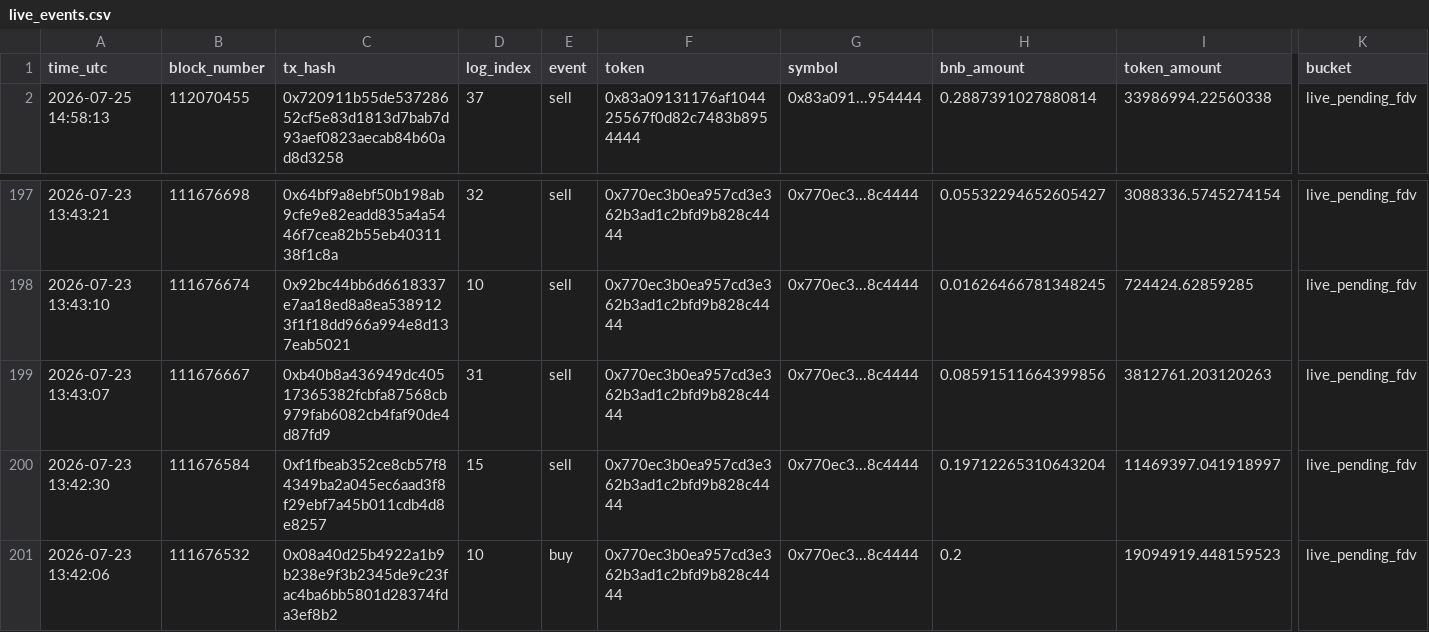
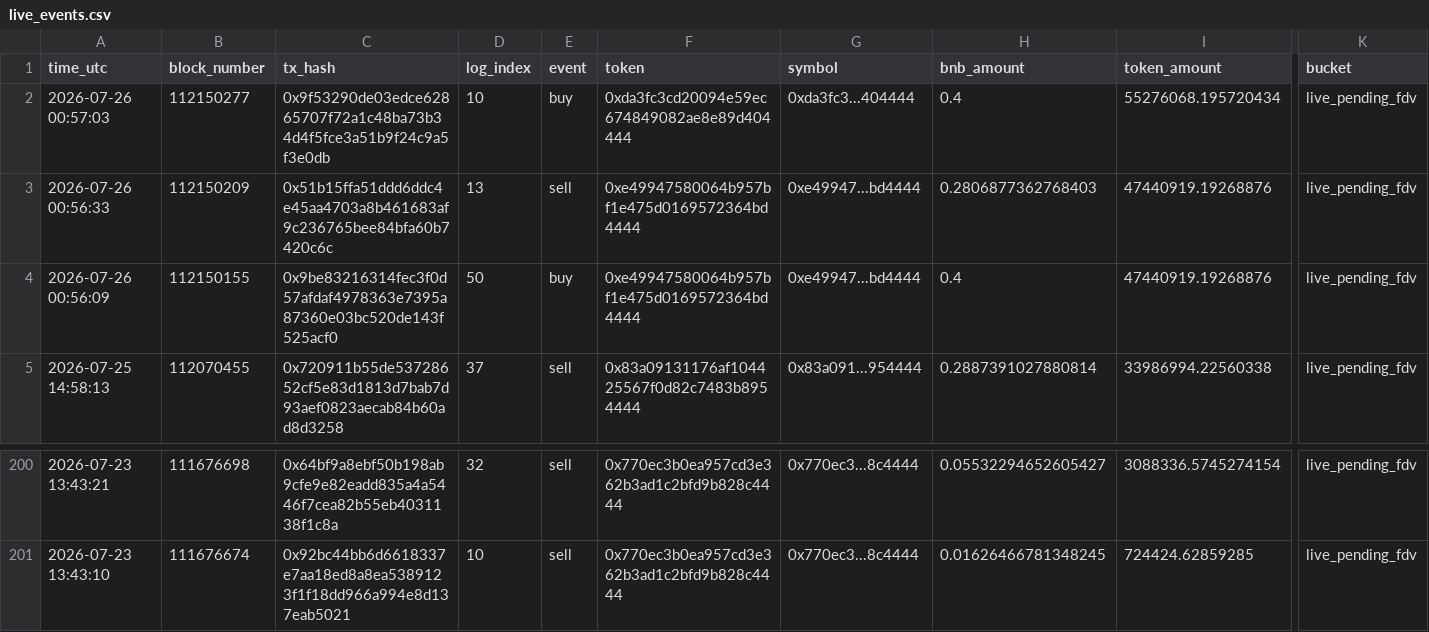
Before and after one commit to hahahakang/bsc-fourmeme-analysis-live, a CSV file: data/live_events.csv, drawn as a sheet; only a part is shown, gaps mark what is left out; removed rows and columns are numbered as before the commit, all else as after; rows hold the shown columns only; the diff names each change by its address in the sheet, - before the commit and + after, or states it on an @@ line.

```diff
--- a/data/live_events.csv
+++ b/data/live_events.csv
+row 2: 2026-07-26 00:57:03 | 112150277 | 0x9f53290de03edce62865707f72a1c48ba73b34d4f5fce3a51b9f24c9a5f3e0db | 10 | buy | 0xda3fc3cd20094e59ec674849082ae8e89d404444 | 0xda3fc3...404444 | 0.4 | 55276068.195720434 | live_pending_fdv
+row 3: 2026-07-26 00:56:33 | 112150209 | 0x51b15ffa51ddd6ddc4e45aa4703a8b461683af9c236765bee84bfa60b7420c6c | 13 | sell | 0xe49947580064b957bf1e475d0169572364bd4444 | 0xe49947...bd4444 | 0.2806877362768403 | 47440919.19268876 | live_pending_fdv
+row 4: 2026-07-26 00:56:09 | 112150155 | 0x9be83216314fec3f0d57afdaf4978363e7395a87360e03bc520de143f525acf0 | 50 | buy | 0xe49947580064b957bf1e475d0169572364bd4444 | 0xe49947...bd4444 | 0.4 | 47440919.19268876 | live_pending_fdv
-row 199: 2026-07-23 13:43:07 | 111676667 | 0xb40b8a436949dc40517365382fcbfa87568cb979fab6082cb4faf90de4d87fd9 | 31 | sell | 0x770ec3b0ea957cd3e362b3ad1c2bfd9b828c4444 | 0x770ec3...8c4444 | 0.08591511664399856 | 3812761.203120263 | live_pending_fdv
-row 200: 2026-07-23 13:42:30 | 111676584 | 0xf1fbeab352ce8cb57f84349ba2a045ec6aad3f8f29ebf7a45b011cdb4d8e8257 | 15 | sell | 0x770ec3b0ea957cd3e362b3ad1c2bfd9b828c4444 | 0x770ec3...8c4444 | 0.19712265310643204 | 11469397.041918997 | live_pending_fdv
-row 201: 2026-07-23 13:42:06 | 111676532 | 0x08a40d25b4922a1b9b238e9f3b2345de9c23fac4ba6bb5801d28374fda3ef8b2 | 10 | buy | 0x770ec3b0ea957cd3e362b3ad1c2bfd9b828c4444 | 0x770ec3...8c4444 | 0.2 | 19094919.448159523 | live_pending_fdv
```
Also changed, not shown: data/live_recent_buys.csv, data/live_recent_positions.csv, 5 other files.
